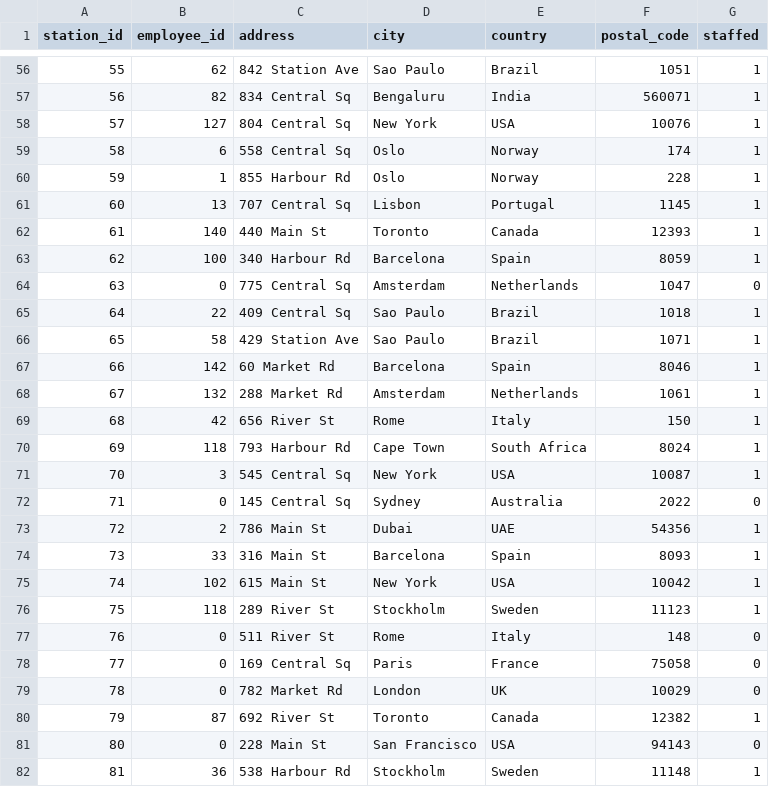
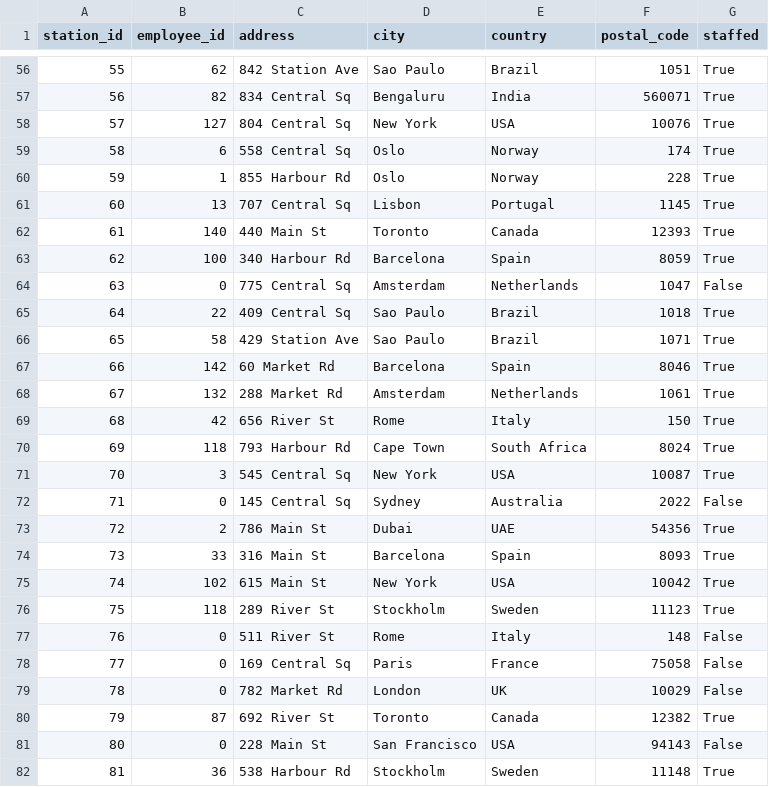
Before and after one commit to GH-Juuso/Milestone-project-1, a CSV file: Rental_station.csv, drawn as a sheet; only a part is shown, gaps mark what is left out; the diff covers the shown part only.

Commit message:
Rental_sation staff fix (boolean value)

```diff
--- a/Rental_station.csv
+++ b/Rental_station.csv
@@ -56,27 +56,27 @@ station_id,employee_id,address,city,country,postal_code,staffed
-55,62,842 Station Ave,Sao Paulo,Brazil,1051,1
-56,82,834 Central Sq,Bengaluru,India,560071,1
-57,127,804 Central Sq,New York,USA,10076,1
-58,6,558 Central Sq,Oslo,Norway,174,1
-59,1,855 Harbour Rd,Oslo,Norway,228,1
-60,13,707 Central Sq,Lisbon,Portugal,1145,1
-61,140,440 Main St,Toronto,Canada,12393,1
-62,100,340 Harbour Rd,Barcelona,Spain,8059,1
-63,0,775 Central Sq,Amsterdam,Netherlands,1047,0
-64,22,409 Central Sq,Sao Paulo,Brazil,1018,1
-65,58,429 Station Ave,Sao Paulo,Brazil,1071,1
-66,142,60 Market Rd,Barcelona,Spain,8046,1
-67,132,288 Market Rd,Amsterdam,Netherlands,1061,1
-68,42,656 River St,Rome,Italy,150,1
-69,118,793 Harbour Rd,Cape Town,South Africa,8024,1
-70,3,545 Central Sq,New York,USA,10087,1
-71,0,145 Central Sq,Sydney,Australia,2022,0
-72,2,786 Main St,Dubai,UAE,54356,1
-73,33,316 Main St,Barcelona,Spain,8093,1
-74,102,615 Main St,New York,USA,10042,1
-75,118,289 River St,Stockholm,Sweden,11123,1
-76,0,511 River St,Rome,Italy,148,0
-77,0,169 Central Sq,Paris,France,75058,0
-78,0,782 Market Rd,London,UK,10029,0
-79,87,692 River St,Toronto,Canada,12382,1
-80,0,228 Main St,San Francisco,USA,94143,0
-81,36,538 Harbour Rd,Stockholm,Sweden,11148,1
+55,62,842 Station Ave,Sao Paulo,Brazil,1051,True
+56,82,834 Central Sq,Bengaluru,India,560071,True
+57,127,804 Central Sq,New York,USA,10076,True
+58,6,558 Central Sq,Oslo,Norway,174,True
+59,1,855 Harbour Rd,Oslo,Norway,228,True
+60,13,707 Central Sq,Lisbon,Portugal,1145,True
+61,140,440 Main St,Toronto,Canada,12393,True
+62,100,340 Harbour Rd,Barcelona,Spain,8059,True
+63,0,775 Central Sq,Amsterdam,Netherlands,1047,False
+64,22,409 Central Sq,Sao Paulo,Brazil,1018,True
+65,58,429 Station Ave,Sao Paulo,Brazil,1071,True
+66,142,60 Market Rd,Barcelona,Spain,8046,True
+67,132,288 Market Rd,Amsterdam,Netherlands,1061,True
+68,42,656 River St,Rome,Italy,150,True
+69,118,793 Harbour Rd,Cape Town,South Africa,8024,True
+70,3,545 Central Sq,New York,USA,10087,True
+71,0,145 Central Sq,Sydney,Australia,2022,False
+72,2,786 Main St,Dubai,UAE,54356,True
+73,33,316 Main St,Barcelona,Spain,8093,True
+74,102,615 Main St,New York,USA,10042,True
+75,118,289 River St,Stockholm,Sweden,11123,True
+76,0,511 River St,Rome,Italy,148,False
+77,0,169 Central Sq,Paris,France,75058,False
+78,0,782 Market Rd,London,UK,10029,False
+79,87,692 River St,Toronto,Canada,12382,True
+80,0,228 Main St,San Francisco,USA,94143,False
+81,36,538 Harbour Rd,Stockholm,Sweden,11148,True
```
Also changed, not shown: 173 edited cells elsewhere in this file.
